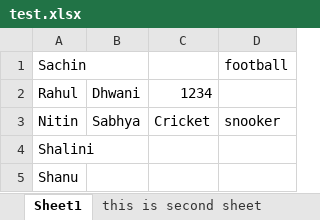
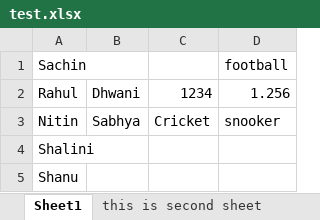
Before and after one commit to sachin-py/excel-automation, an Excel workbook: test.xlsx, sheet Sheet1, drawn as a sheet; values as stored, in another font and other column widths than the file's, no borders; the diff names each change by its address in the sheet, - before the commit and + after, or states it on an @@ line.

Commit message:
Basic reqd write of excel

```diff
--- a/test.xlsx (sheet Sheet1)
+++ b/test.xlsx (sheet Sheet1)
-D2: (empty)
+D2: 1.256
```
Also changed, not shown: 9 other files.
